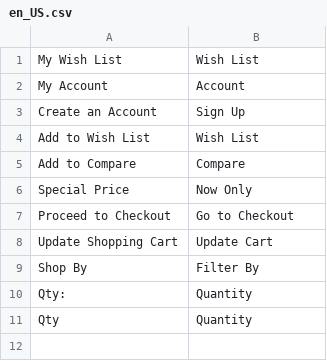
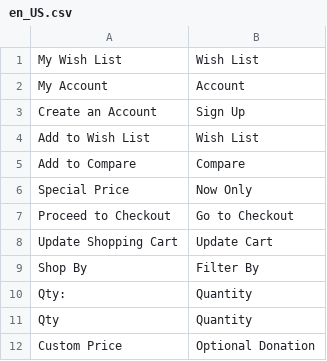
Before and after one commit to jfodb/notmage2, a CSV file: app/design/frontend/Infortis/odb-store/i18n/en_US.csv, drawn as a sheet.

Commit message:
Add "Custom Price" translation

```diff
--- a/app/design/frontend/Infortis/odb-store/i18n/en_US.csv
+++ b/app/design/frontend/Infortis/odb-store/i18n/en_US.csv
@@ -11 +11,2 @@
 "Qty", "Quantity"
+"Custom Price", "Optional Donation"
```
